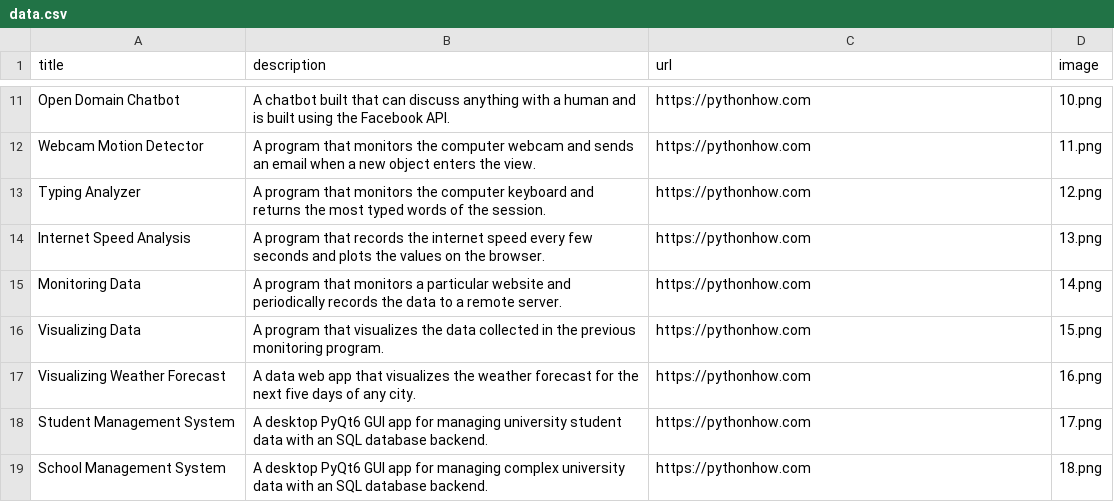
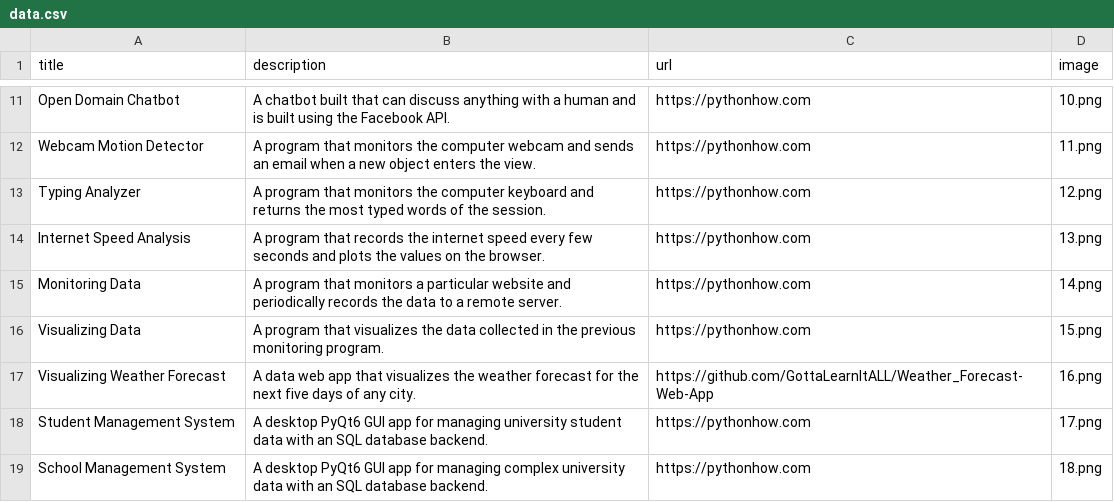
Before and after one commit to GottaLearnItALL/Python_Portfolia_Web_App, a CSV file: data.csv, drawn as a sheet; only a part is shown, gaps mark what is left out.

Commit message:
Update data.csv

```diff
--- a/data.csv
+++ b/data.csv
@@ -16,3 +16,3 @@ Monitoring Data;A program that monitors a particular website and periodically re
 Visualizing Data;A program that visualizes the data collected in the previous monitoring program. ;https://pythonhow.com;15.png
-Visualizing Weather Forecast;A data web app that visualizes the weather forecast for the next five days of any city.;https://pythonhow.com;16.png
+Visualizing Weather Forecast;A data web app that visualizes the weather forecast for the next five days of any city.;https://github.com/GottaLearnItALL/Weather_Forecast-Web-App;16.png
 Student Management System;A desktop PyQt6 GUI app for managing university student data with an SQL database backend.;https://pythonhow.com;17.png
```
